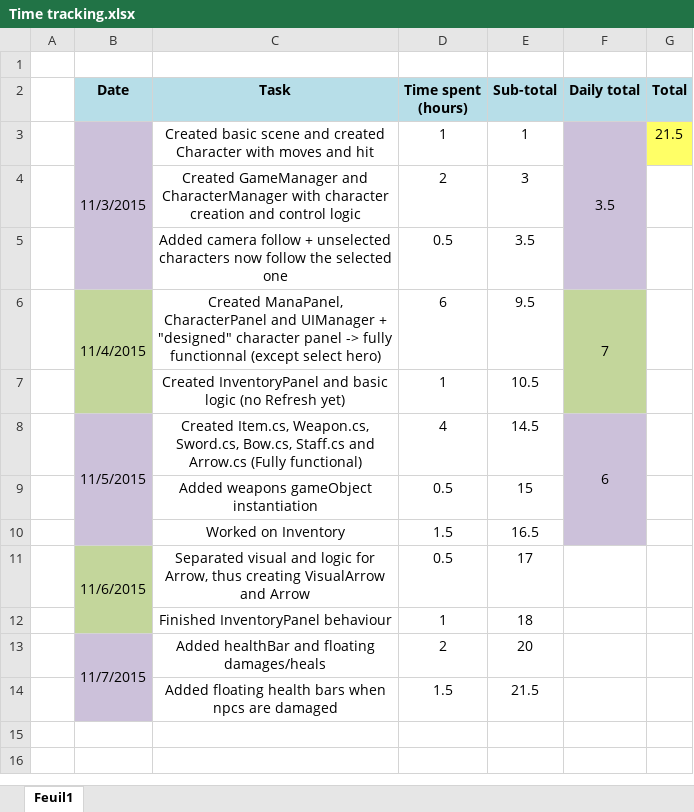
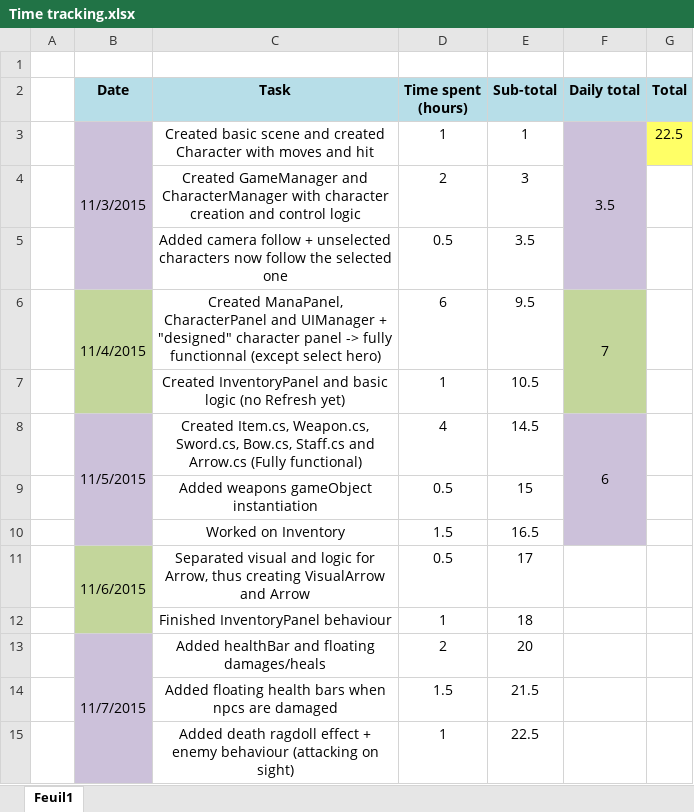
Before and after one commit to Thex-PiedDroit/Secret_of_Mana_Recreate, an Excel workbook: Time tracking.xlsx, sheet Feuil1, drawn as a sheet; values as stored, in another font and other column widths than the file's, no borders; the diff names each change by its address in the sheet, - before the commit and + after, or states it on an @@ line.

Commit message:
Added death ragdoll + enemy behaviour (attack on sight and die) + added GameOver text Log

```diff
--- a/Time tracking.xlsx (sheet Feuil1)
+++ b/Time tracking.xlsx (sheet Feuil1)
-G3 (Total): 21.5
+G3 (Total): 22.5
+row 15:  |  | Added death ragdoll effect + enemy behaviour (attacking on sight) | 1 | 22.5
```
Also changed, not shown: 12 other files.
